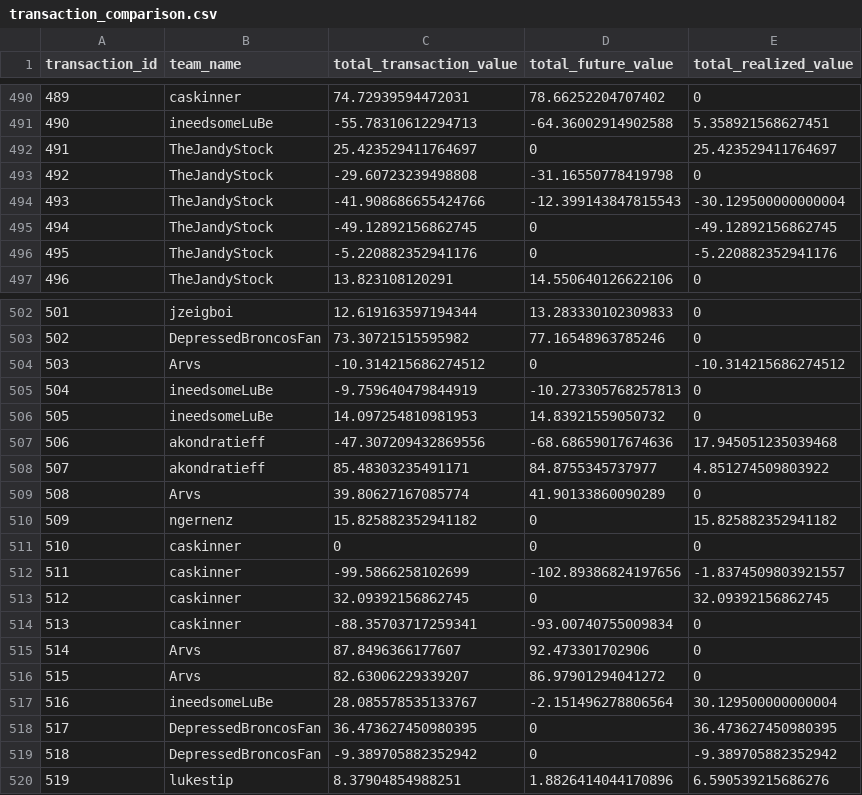
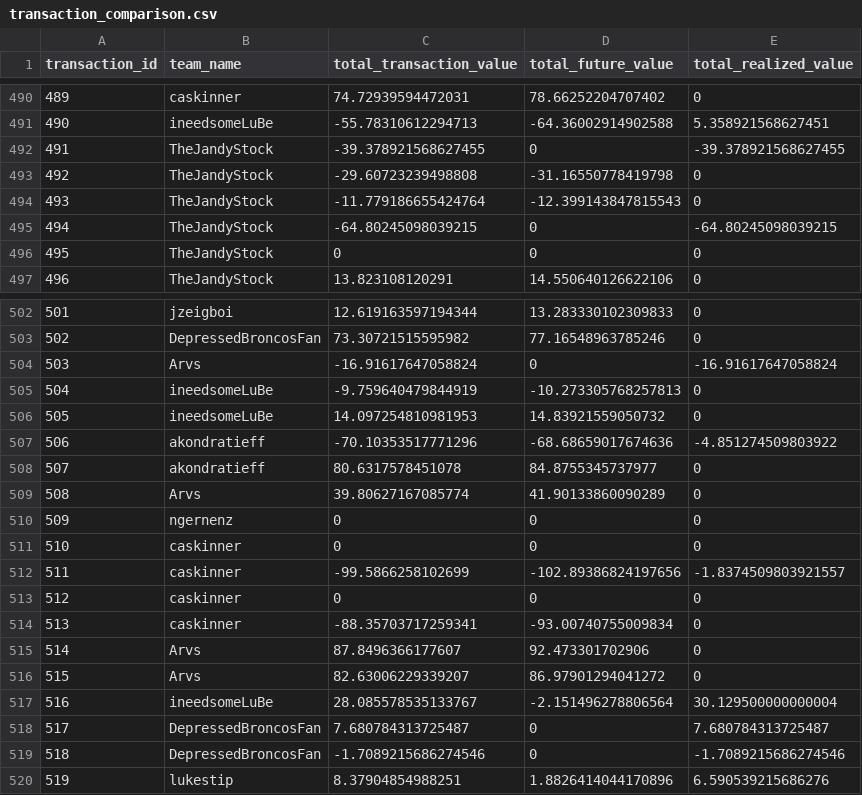
Before and after one commit to CalebSkinner1/FantasyDynasty, a CSV file: Shiny/Saved Files/transaction_comparison.csv, drawn as a sheet; only a part is shown, gaps mark what is left out; the diff covers the shown part only.

```diff
--- a/Shiny/Saved Files/transaction_comparison.csv
+++ b/Shiny/Saved Files/transaction_comparison.csv
@@ -491,7 +491,7 @@ transaction_id,team_name,total_transaction_value,total_future_value,total_realiz
 490,ineedsomeLuBe,-55.78310612294713,-64.36002914902588,5.358921568627451
-491,TheJandyStock,25.423529411764697,0,25.423529411764697
+491,TheJandyStock,-39.378921568627455,0,-39.378921568627455
 492,TheJandyStock,-29.60723239498808,-31.16550778419798,0
-493,TheJandyStock,-41.908686655424766,-12.399143847815543,-30.129500000000004
-494,TheJandyStock,-49.12892156862745,0,-49.12892156862745
-495,TheJandyStock,-5.220882352941176,0,-5.220882352941176
+493,TheJandyStock,-11.779186655424764,-12.399143847815543,0
+494,TheJandyStock,-64.80245098039215,0,-64.80245098039215
+495,TheJandyStock,0,0,0
 496,TheJandyStock,13.823108120291,14.550640126622106,0
@@ -503,12 +503,12 @@ transaction_id,team_name,total_transaction_value,total_future_value,total_realiz
 502,DepressedBroncosFan,73.30721515595982,77.16548963785246,0
-503,Arvs,-10.314215686274512,0,-10.314215686274512
+503,Arvs,-16.91617647058824,0,-16.91617647058824
 504,ineedsomeLuBe,-9.759640479844919,-10.273305768257813,0
 505,ineedsomeLuBe,14.097254810981953,14.83921559050732,0
-506,akondratieff,-47.307209432869556,-68.68659017674636,17.945051235039468
-507,akondratieff,85.48303235491171,84.8755345737977,4.851274509803922
+506,akondratieff,-70.10353517771296,-68.68659017674636,-4.851274509803922
+507,akondratieff,80.6317578451078,84.8755345737977,0
 508,Arvs,39.80627167085774,41.90133860090289,0
-509,ngernenz,15.825882352941182,0,15.825882352941182
+509,ngernenz,0,0,0
 510,caskinner,0,0,0
 511,caskinner,-99.5866258102699,-102.89386824197656,-1.8374509803921557
-512,caskinner,32.09392156862745,0,32.09392156862745
+512,caskinner,0,0,0
 513,caskinner,-88.35703717259341,-93.00740755009834,0
@@ -517,4 +517,4 @@ transaction_id,team_name,total_transaction_value,total_future_value,total_realiz
 516,ineedsomeLuBe,28.085578535133767,-2.151496278806564,30.129500000000004
-517,DepressedBroncosFan,36.473627450980395,0,36.473627450980395
-518,DepressedBroncosFan,-9.389705882352942,0,-9.389705882352942
+517,DepressedBroncosFan,7.680784313725487,0,7.680784313725487
+518,DepressedBroncosFan,-1.7089215686274546,0,-1.7089215686274546
 519,lukestip,8.37904854988251,1.8826414044170896,6.590539215686276
```
Also changed, not shown: 12 edited cells elsewhere in this file, Shiny/Saved Files/acquisitions.csv, Shiny/Saved Files/comparison.csv, 12 other files.
